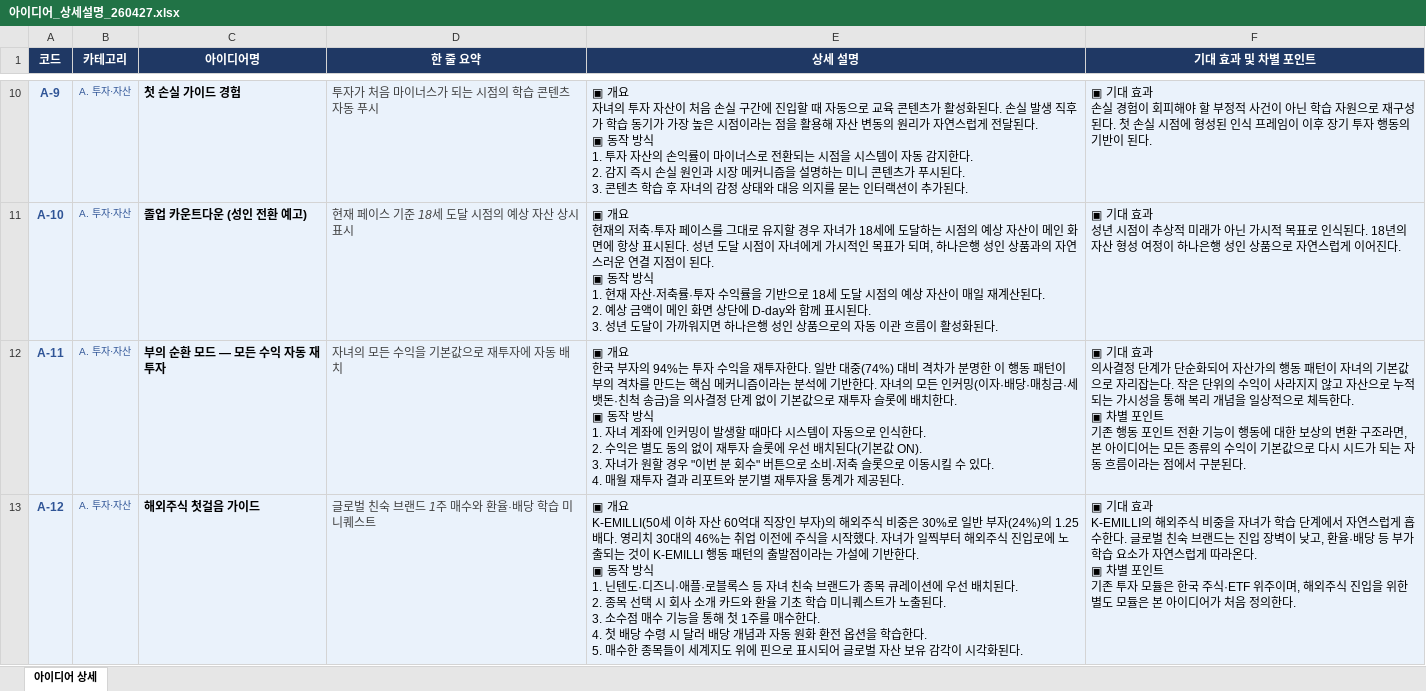
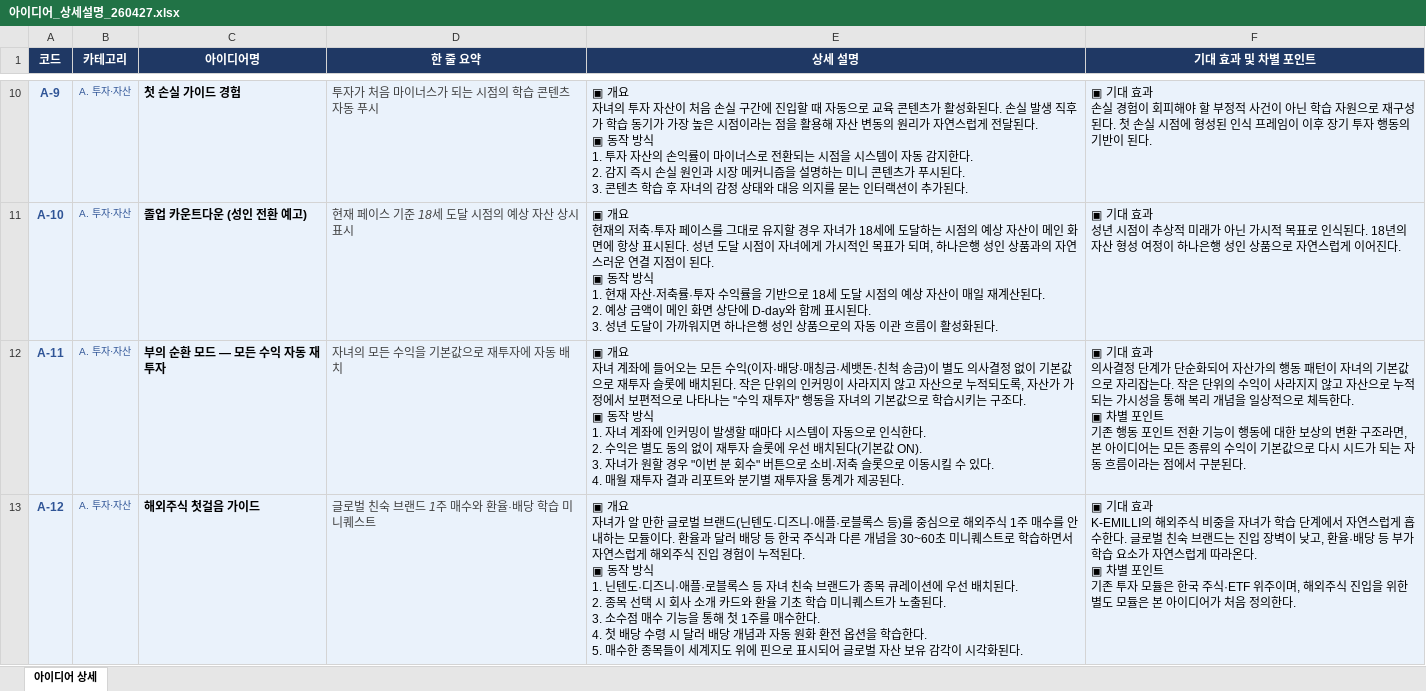
Before and after one commit to jayd2g/hana-ibuja-wiki, an Excel workbook: content/Consulting/05_Tobe전략/아이디어풀/아이디어_상세설명_260427.xlsx, sheet 아이디어 상세, drawn as a sheet; only a part is shown, gaps mark what is left out; values as stored, in another font and other column widths than the file's, no borders; ↵ is a line break in a cell; the diff covers the shown part only; the diff names each change by its address in the sheet, - before the commit and + after, or states it on an @@ line.

```diff
--- a/content/Consulting/05_Tobe전략/아이디어풀/아이디어_상세설명_260427.xlsx (sheet 아이디어 상세)
+++ b/content/Consulting/05_Tobe전략/아이디어풀/아이디어_상세설명_260427.xlsx (sheet 아이디어 상세)
-E12 (상세 설명): ▣ 개요 ↵ 한국 부자의 94%는 투자 수익을 재투자한다. 일반 대중(74%) 대비 격차가 분명한 이 행동 패턴이 부의 격차를 만드는 핵심 메커니즘이라는 분석에 기반한다. 자녀의 모든 인커밍(이자·배당·매칭금·세뱃돈·친척 송금)을 의사결정 단계 없이 기본값으로 재투자 슬롯에 배치한다. ↵ ▣ 동…
+E12 (상세 설명): ▣ 개요 ↵ 자녀 계좌에 들어오는 모든 수익(이자·배당·매칭금·세뱃돈·친척 송금)이 별도 의사결정 없이 기본값으로 재투자 슬롯에 배치된다. 작은 단위의 인커밍이 사라지지 않고 자산으로 누적되도록, 자산가 가정에서 보편적으로 나타나는 "수익 재투자" 행동을 자녀의 기본값으로 학습시키는 구조다. ↵ ▣ 동…
-E13 (상세 설명): ▣ 개요 ↵ K-EMILLI(50세 이하 자산 60억대 직장인 부자)의 해외주식 비중은 30%로 일반 부자(24%)의 1.25배다. 영리치 30대의 46%는 취업 이전에 주식을 시작했다. 자녀가 일찍부터 해외주식 진입로에 노출되는 것이 K-EMILLI 행동 패턴의 출발점이라는 가설에 기반한다. ↵ ▣ 동…
+E13 (상세 설명): ▣ 개요 ↵ 자녀가 알 만한 글로벌 브랜드(닌텐도·디즈니·애플·로블록스 등)를 중심으로 해외주식 1주 매수를 안내하는 모듈이다. 환율과 달러 배당 등 한국 주식과 다른 개념을 30~60초 미니퀘스트로 학습하면서 자연스럽게 해외주식 진입 경험이 누적된다. ↵ ▣ 동…
```
Also changed, not shown: 7 edited cells elsewhere in this sheet, 9 other files.
